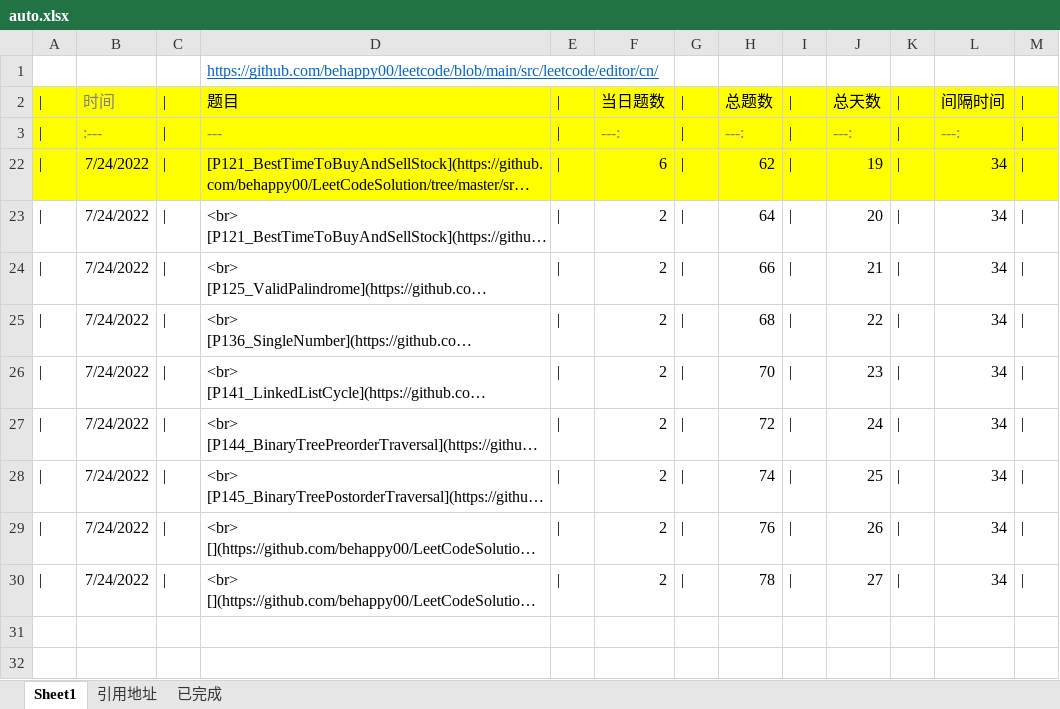
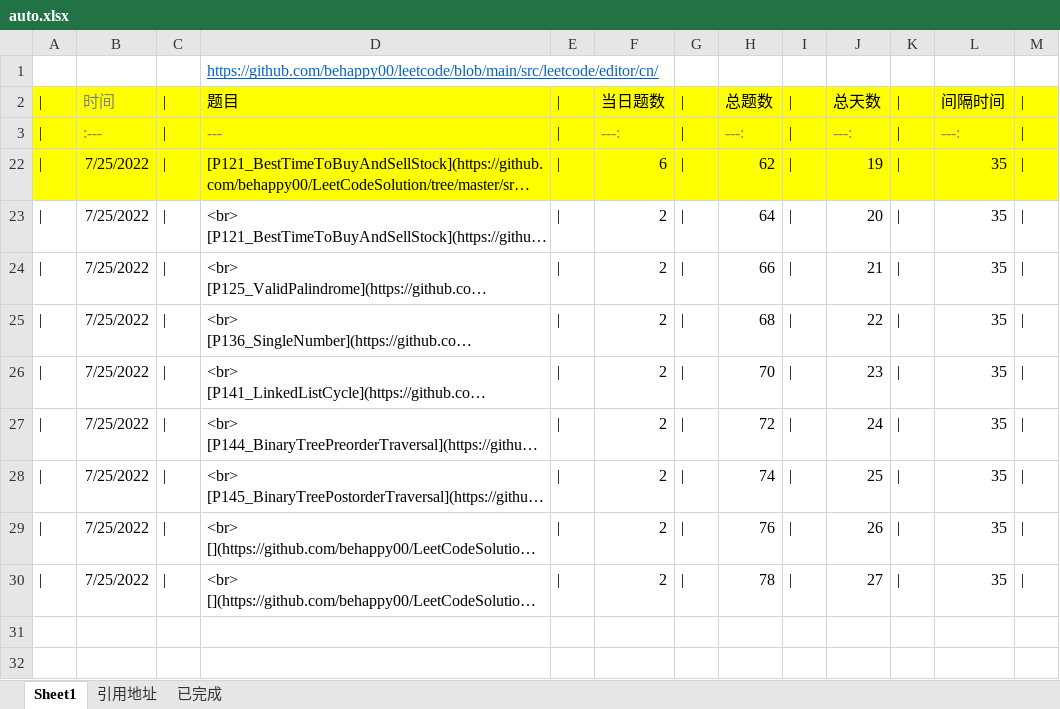
Before and after one commit to behappy00/LeetCodeSolution, an Excel workbook: auto.xlsx, sheet Sheet1, drawn as a sheet; only a part is shown; long unchanged cells end in …; values as stored, in another font and other column widths than the file's, no borders; the diff names each change by its address in the sheet, - before the commit and + after, or states it on an @@ line.

```diff
--- a/auto.xlsx (sheet Sheet1)
+++ b/auto.xlsx (sheet Sheet1)
-B22:B30: 7/24/2022
+B22:B30: 7/25/2022
-L22:L30: 34
+L22:L30: 35
```
Also changed, not shown: 5 other files.
